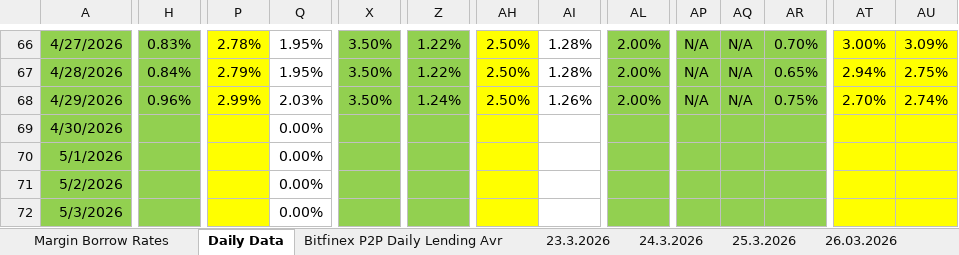
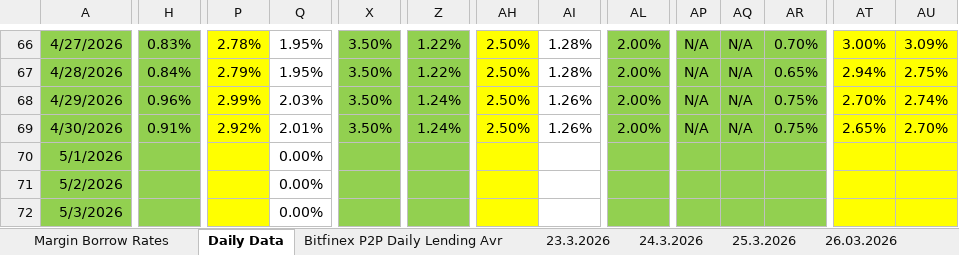
Before and after one commit to batuhanhelvaci-hub/Crypto-Loan, an Excel workbook: Daily Earn-Borrow Rates.xlsx, sheet Daily Data, drawn as a sheet; only a part is shown, gaps mark what is left out; values as stored, in another font and other column widths than the file's, no borders; charts and pictures not drawn; the diff covers the shown part only; the diff names each change by its address in the sheet, - before the commit and + after, or states it on an @@ line.

Commit message:
Daily Update
Daily Data Updated

```diff
--- a/Daily Earn-Borrow Rates.xlsx (sheet Daily Data)
+++ b/Daily Earn-Borrow Rates.xlsx (sheet Daily Data)
-H69: (empty)
+H69: 0.91%
-P69: (empty)
+P69: 2.92%
-Q69: 0.00%
+Q69: 2.01%
-X69: (empty)
+X69: 3.50%
-Z69: (empty)
+Z69: 1.24%
-AH69: (empty)
+AH69: 2.50%
-AI69: (empty)
+AI69: 1.26%
-AL69: (empty)
+AL69: 2.00%
-AP69: (empty)
+AP69: N/A
-AQ69: (empty)
+AQ69: N/A
-AR69: (empty)
+AR69: 0.75%
-AT69: (empty)
+AT69: 2.65%
-AU69: (empty)
+AU69: 2.70%
```
Also changed, not shown: 14 edited cells elsewhere in this sheet, sheet Margin Borrow Rates, other sheet tabs.
